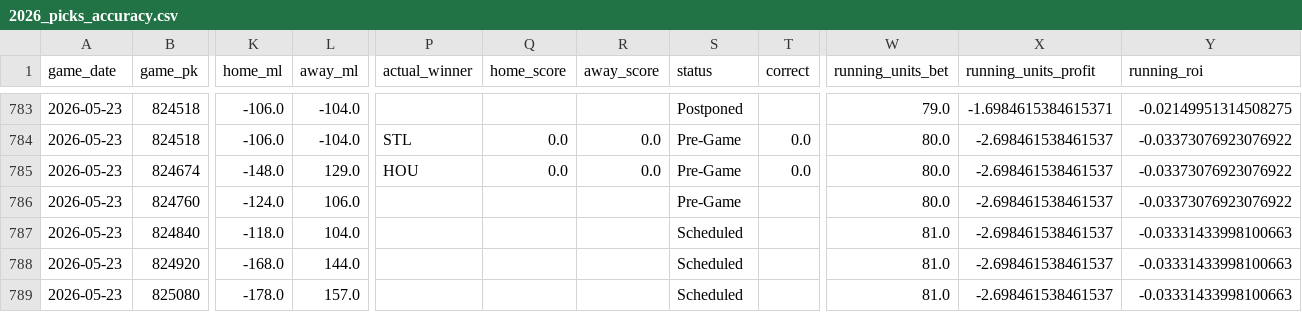
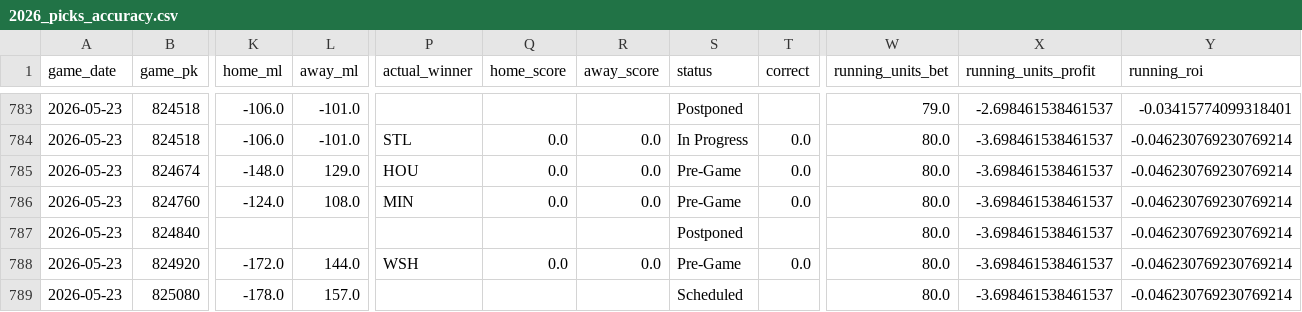
Before and after one commit to tyler-janak/TheBullpenBet, a CSV file: 2026_picks_accuracy.csv, drawn as a sheet; only a part is shown, gaps mark what is left out; the diff covers the shown part only; the diff names each change by its address in the sheet, - before the commit and + after, or states it on an @@ line.

```diff
--- a/2026_picks_accuracy.csv
+++ b/2026_picks_accuracy.csv
-L783:L784 (away_ml): -104.0
+L783:L784 (away_ml): -101.0
-X783 (running_units_profit): -1.6984615384615371
+X783 (running_units_profit): -2.698461538461537
-Y783 (running_roi): -0.02149951314508275
+Y783 (running_roi): -0.03415774099318401
-S784 (status): Pre-Game
+S784 (status): In Progress
-X784:X789 (running_units_profit): -2.698461538461537
+X784:X789 (running_units_profit): -3.698461538461537
-Y784:Y786 (running_roi): -0.03373076923076922
+Y784:Y786 (running_roi): -0.046230769230769214
-L786 (away_ml): 106.0
+L786 (away_ml): 108.0
-P786 (actual_winner): (empty)
+P786 (actual_winner): MIN
-Q786 (home_score): (empty)
+Q786 (home_score): 0.0
-R786 (away_score): (empty)
+R786 (away_score): 0.0
-T786 (correct): (empty)
+T786 (correct): 0.0
-K787 (home_ml): -118.0
+K787 (home_ml): (empty)
-L787 (away_ml): 104.0
+L787 (away_ml): (empty)
-S787 (status): Scheduled
+S787 (status): Postponed
-W787:W789 (running_units_bet): 81.0
+W787:W789 (running_units_bet): 80.0
-Y787:Y789 (running_roi): -0.03331433998100663
+Y787:Y789 (running_roi): -0.046230769230769214
-K788 (home_ml): -168.0
+K788 (home_ml): -172.0
-P788 (actual_winner): (empty)
+P788 (actual_winner): WSH
-Q788 (home_score): (empty)
+Q788 (home_score): 0.0
-R788 (away_score): (empty)
+R788 (away_score): 0.0
-S788 (status): Scheduled
+S788 (status): Pre-Game
-T788 (correct): (empty)
+T788 (correct): 0.0
```
Also changed, not shown: 40 edited cells elsewhere in this file, outputs/hitterspitchers_today.csv, outputs/today_bets_to_make.csv, 5 other files.
